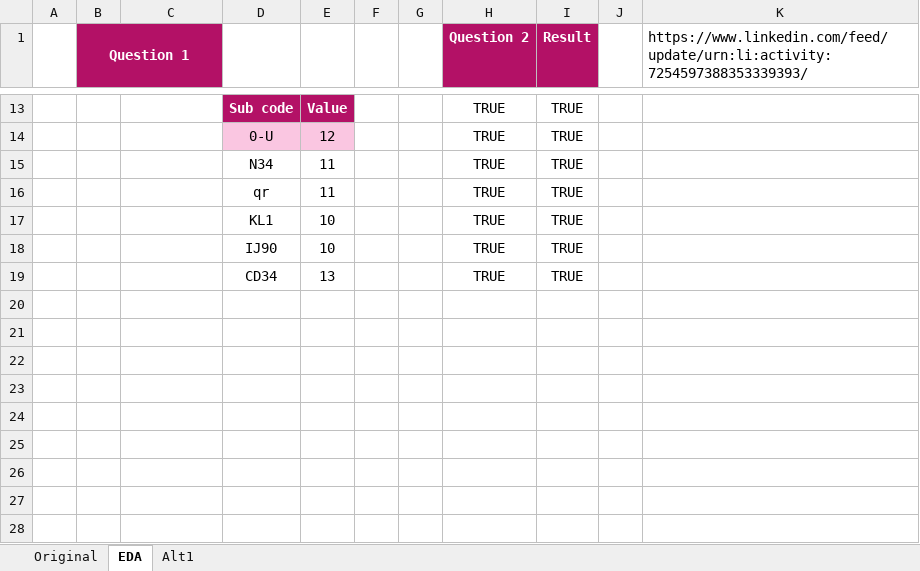
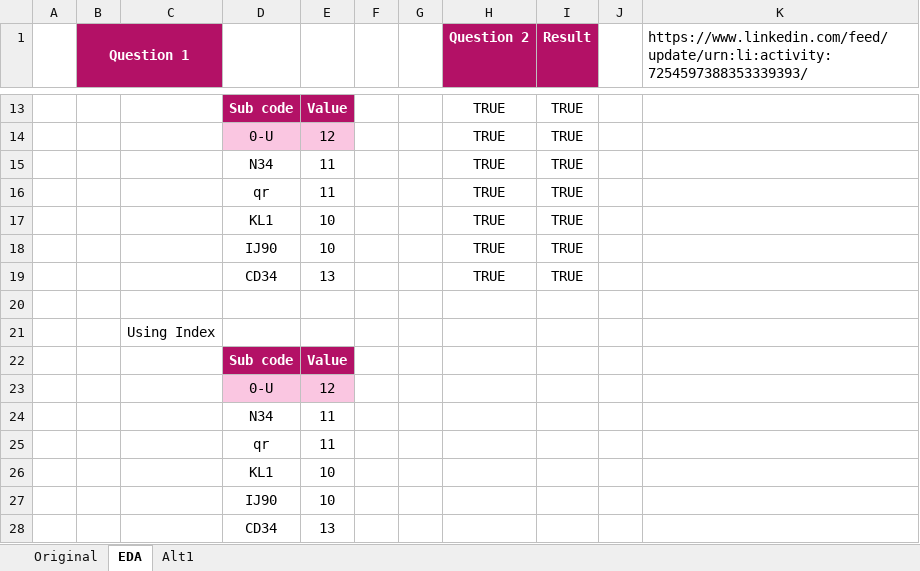
Before and after one commit to ziggle/PowerQueryBitsAndPieces, an Excel workbook: CH-132 Merge.xlsx, sheet EDA, drawn as a sheet; only a part is shown, gaps mark what is left out; values as stored, in another font and other column widths than the file's, no borders; the diff names each change by its address in the sheet, - before the commit and + after, or states it on an @@ line.

Commit message:
Figured out how to use index instead of offset

```diff
--- a/CH-132 Merge.xlsx (sheet EDA)
+++ b/CH-132 Merge.xlsx (sheet EDA)
+row 20: (empty)
+row 21:  |  | Using Index
+row 22:  |  |  | Sub code | Value
+row 23:  |  |  | 0-U | 12
+row 24:  |  |  | N34 | 11
+row 25:  |  |  | qr | 11
+row 26:  |  |  | KL1 | 10
+row 27:  |  |  | IJ90 | 10
+row 28:  |  |  | CD34 | 13
```
